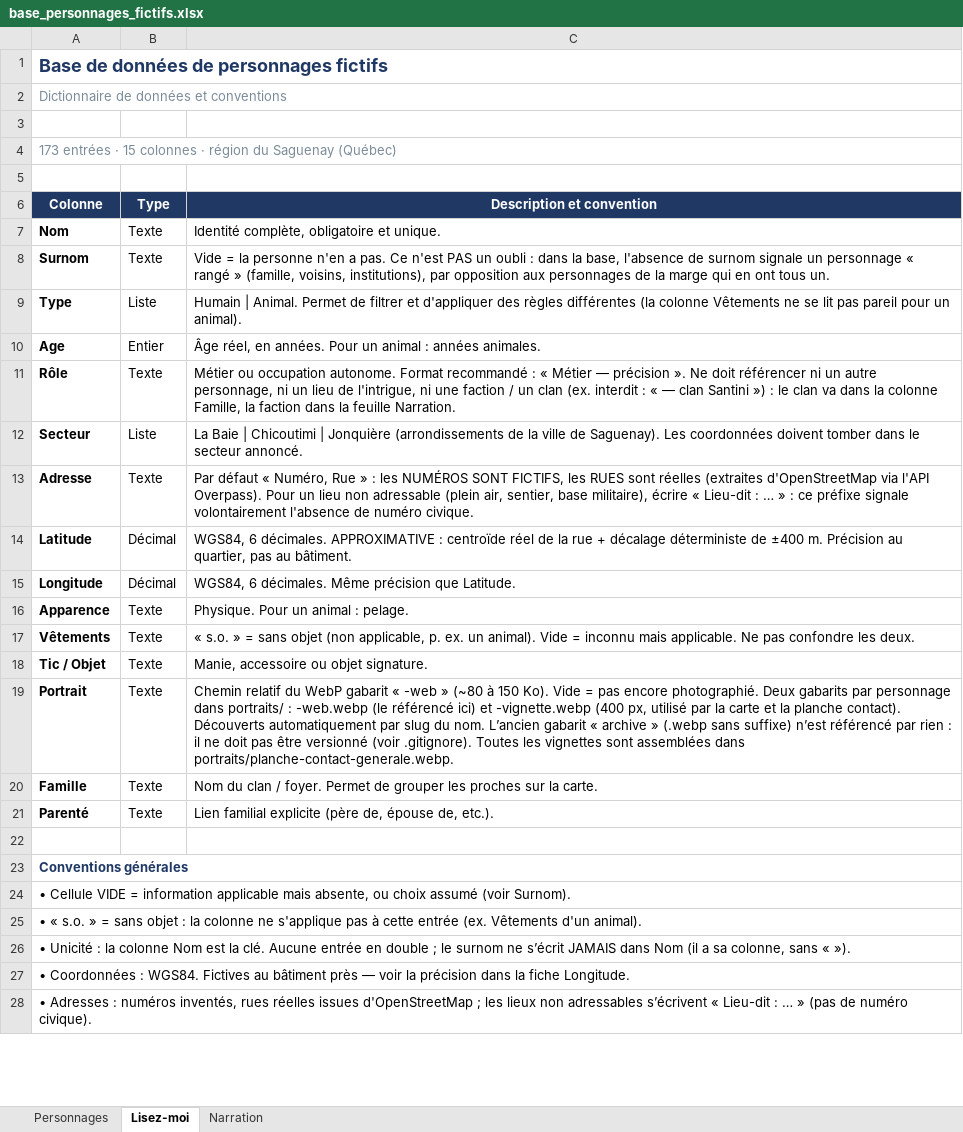
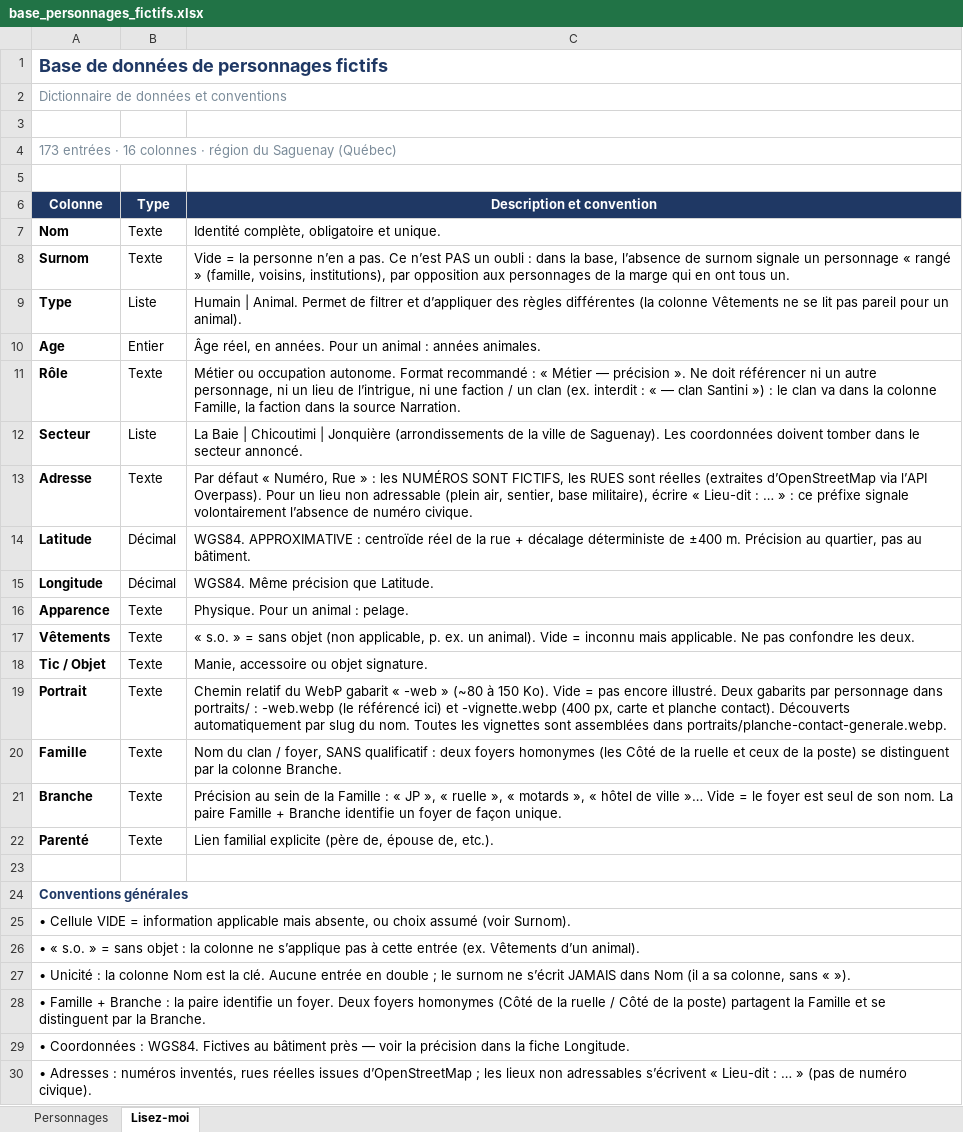
Before and after one commit to 5bhff95pdk-design/Base_Donnee, an Excel workbook: base_personnages_fictifs.xlsx, sheet Lisez-moi, drawn as a sheet; only a part is shown; values as stored, in another font and other column widths than the file's, no borders; addresses are those after the commit; the diff covers the shown part only; the diff names each change by its address in the sheet, - before the commit and + after, or states it on an @@ line.

Commit message:
Refonte : source texte, narration privée, factions contrôlées, carte enrichie
Application des recommandations de docs/analyse-projet.md.

Source de vérité
- data/personnages.csv (16 colonnes, UTF-8 « ; ») remplace le classeur XLSX,
  qui n'est plus qu'un livrable généré : diff Git lisible, fusions possibles.
- data/narration.csv (factions, répliques, arcs) devient une source PRIVÉE,
  non versionnée ; le classeur public ne contient plus la feuille Narration et
  base_personnages_fictifs-complet.xlsx est ignoré. Fin de la contradiction
  avec le README, qui annonçait une narration « non exportée publiquement ».
- Colonne « Branche » : « Lavoie (JP) » → Famille « Lavoie » + Branche « JP ».
- Factions : 128 valeurs libres → 17 canoniques (data/factions.txt), la nuance
  d'origine étant conservée dans « Faction (détail) ».

Carte
- Recherche par personnage (nom, surnom, famille, branche, rôle, adresse),
  insensible aux accents — la recherche ne portait avant que sur Nominatim.
- Filtres secteur / type / tranche d'âge + compteur d'affichage.
- Panneau Familles hiérarchique (clan puis foyer), portrait cliquable.
- Échappement HTML de toutes les valeurs injectées.
- Une seule source HTML : carte-la-baie-saguenay.html est dérivé de
  carte/index.html par le script.

Qualité
- ruff + crochets pre-commit + job de lint CI ; CI également programmée.
- 38 garde-fous (dont : narration non versionnée, classeur public sans fuite,
  famille/branche cohérentes, carte de racine dérivée, échappement HTML,
  aucun « ]; » dans les valeurs). Le nombre annoncé dans le README est testé.
- ecrire_xlsx() découpé ; open() en gestionnaire de contexte ; le test de date
  figée suit désormais SOURCE_DATE_EPOCH.
- Suppression du workflow relay-drive-archive.yml (vestige, force-push de tag).
- migrer_corrections.py déplacé dans scripts/historique/.

Co-authored-by: arena-agent <297053741+arena-agent@users.noreply.github.com>

```diff
--- a/base_personnages_fictifs.xlsx (sheet Lisez-moi)
+++ b/base_personnages_fictifs.xlsx (sheet Lisez-moi)
-sheet tab: Narration
-A4 (Colonne): …entrées · 15 colonnes ·…
+A4 (Colonne): …entrées · 16 colonnes ·…
-C8 (Description et convention): …la personne n'en a pas. Ce n'est PAS un oubli : dans la base, l'absence de surnom…
+C8 (Description et convention): …la personne n’en a pas. Ce n’est PAS un oubli : dans la base, l’absence de surnom…
-C9 (Description et convention): …filtrer et d'appliquer des règles…
+C9 (Description et convention): …filtrer et d’appliquer des règles…
-C11 (Description et convention): …lieu de l'intrigue, ni une faction / un clan (ex. interdit : « — clan Santini ») : le clan va dans la colonne Famille, la faction dans la feuille Narration.
+C11 (Description et convention): …lieu de l’intrigue, ni une faction / un clan (ex. interdit : « — clan Santini ») : le clan va dans la colonne Famille, la faction dans la source Narration.
-C13 (Description et convention): …réelles (extraites d'OpenStreetMap via l'API Overpass). Pour un lieu non adressable (plein air, sentier, base militaire), écrire « Lieu-dit : … » : ce préfixe signale volontairement l'absence de numéro…
+C13 (Description et convention): …réelles (extraites d’OpenStreetMap via l’API Overpass). Pour un lieu non adressable (plein air, sentier, base militaire), écrire « Lieu-dit : … » : ce préfixe signale volontairement l’absence de numéro…
-C14 (Description et convention): WGS84, 6 décimales. APPROXIMATIVE :…
+C14 (Description et convention): WGS84. APPROXIMATIVE :…
-C15 (Description et convention): WGS84, 6 décimales. Même précision que Latitude.
+C15 (Description et convention): WGS84. Même précision que Latitude.
-C19 (Description et convention): …pas encore photographié. Deux gabarits par personnage dans portraits/ : -web.webp (le référencé ici) et -vignette.webp (400 px, utilisé par la carte et la planche contact). Découverts automatiquement par slug du nom. L’ancien gabarit « archive » (.webp sans suffixe) n’est référencé par rien : il ne doit pas être versionné (voir .gitignore). Toutes les…
+C19 (Description et convention): …pas encore illustré. Deux gabarits par personnage dans portraits/ : -web.webp (le référencé ici) et -vignette.webp (400 px, carte et planche contact). Découverts automatiquement par slug du nom. Toutes les…
-C20 (Description et convention): …clan / foyer. Permet de grouper les proches sur la carte.
+C20 (Description et convention): …clan / foyer, SANS qualificatif : deux foyers homonymes (les Côté de la ruelle et ceux de la poste) se distinguent par la colonne Branche.
+row 21: Branche | Texte | Précision au sein de la Famille : « JP », « ruelle », « motards », « hôtel de ville »… Vide = le foyer est seul de son nom. La paire Famille + Branche identifie un foyer de façon unique.
-A26 (Colonne): …colonne ne s'applique pas à cette entrée (ex. Vêtements d'un animal).
+A26 (Colonne): …colonne ne s’applique pas à cette entrée (ex. Vêtements d’un animal).
+row 28: • Famille + Branche : la paire identifie un foyer. Deux foyers homonymes (Côté de la ruelle / Côté de la poste) partagent la Famille et se distinguent par la Branche.
-A30 (Colonne): …réelles issues d'OpenStreetMap ; les…
+A30 (Colonne): …réelles issues d’OpenStreetMap ; les…
```
Also changed, not shown: 7 added rows, 1 removed row and 2 edited cells elsewhere in this sheet, sheet Personnages, 20 other files.
